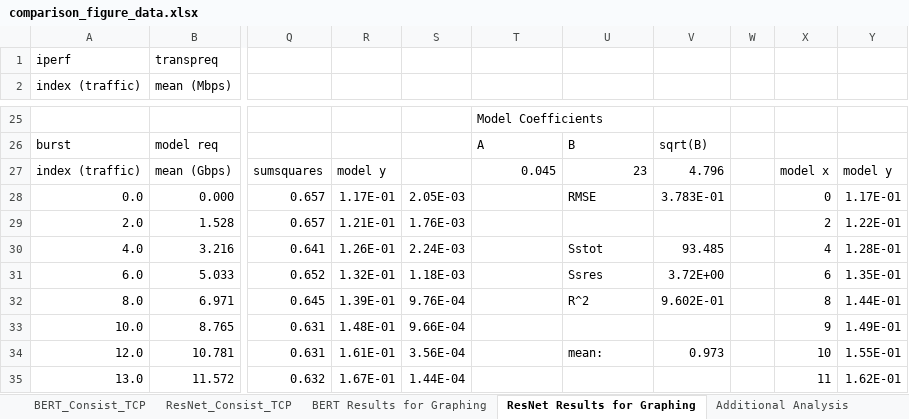
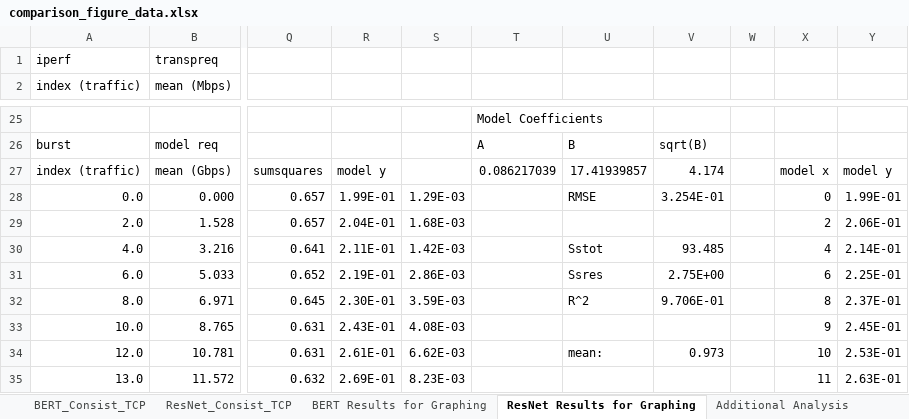
Before and after one commit to BenoitPitClaudel/flumenequi, an Excel workbook: datasets/comparisons/comparison_figure_data.xlsx, sheet ResNet Results for Graphing, drawn as a sheet; only a part is shown, gaps mark what is left out; values as stored, in another font and other column widths than the file's, no borders; the diff covers the shown part only; the diff names each change by its address in the sheet, - before the commit and + after, or states it on an @@ line.

```diff
--- a/datasets/comparisons/comparison_figure_data.xlsx (sheet ResNet Results for Graphing)
+++ b/datasets/comparisons/comparison_figure_data.xlsx (sheet ResNet Results for Graphing)
-T27: 0.045
+T27: 0.086217039
-U27: 23
+U27: 17.41939857
-V27: 4.796
+V27: 4.174
-R28: 1.17E-01
+R28: 1.99E-01
-S28: 2.05E-03
+S28: 1.29E-03
-V28: 3.783E-01
+V28: 3.254E-01
-Y28: 1.17E-01
+Y28: 1.99E-01
-R29: 1.21E-01
+R29: 2.04E-01
-S29: 1.76E-03
+S29: 1.68E-03
-Y29: 1.22E-01
+Y29: 2.06E-01
-R30: 1.26E-01
+R30: 2.11E-01
-S30: 2.24E-03
+S30: 1.42E-03
-Y30: 1.28E-01
+Y30: 2.14E-01
-R31: 1.32E-01
+R31: 2.19E-01
-S31: 1.18E-03
+S31: 2.86E-03
-V31: 3.72E+00
+V31: 2.75E+00
-Y31: 1.35E-01
+Y31: 2.25E-01
-R32: 1.39E-01
+R32: 2.30E-01
-S32: 9.76E-04
+S32: 3.59E-03
-V32: 9.602E-01
+V32: 9.706E-01
-Y32: 1.44E-01
+Y32: 2.37E-01
-R33: 1.48E-01
+R33: 2.43E-01
-S33: 9.66E-04
+S33: 4.08E-03
-Y33: 1.49E-01
+Y33: 2.45E-01
-R34: 1.61E-01
+R34: 2.61E-01
-S34: 3.56E-04
+S34: 6.62E-03
-Y34: 1.55E-01
+Y34: 2.53E-01
-R35: 1.67E-01
+R35: 2.69E-01
-S35: 1.44E-04
+S35: 8.23E-03
-Y35: 1.62E-01
+Y35: 2.63E-01
```
Also changed, not shown: 106 edited cells elsewhere in this sheet, sheet BERT Results for Graphing, sheet ResNet_Consist_TCP, sheet BERT_Consist_TCP, sheet Additional Analysis, charts or pictures.
